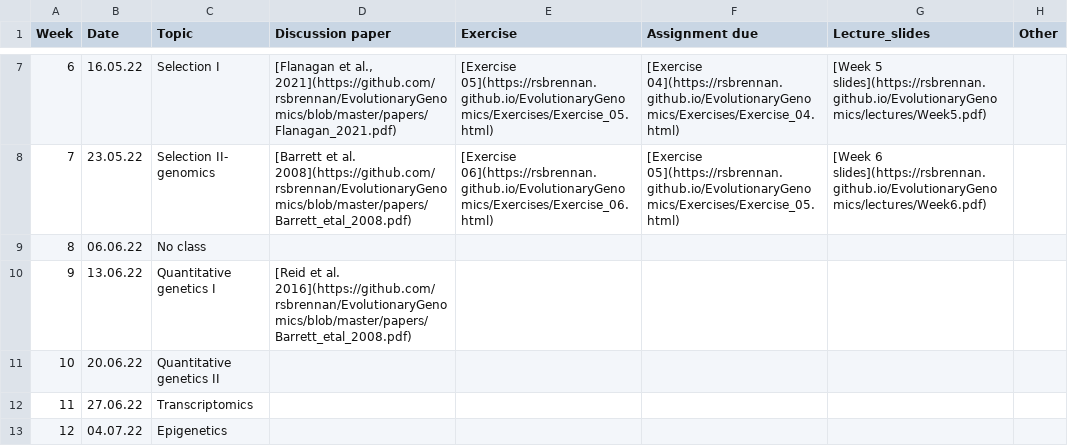
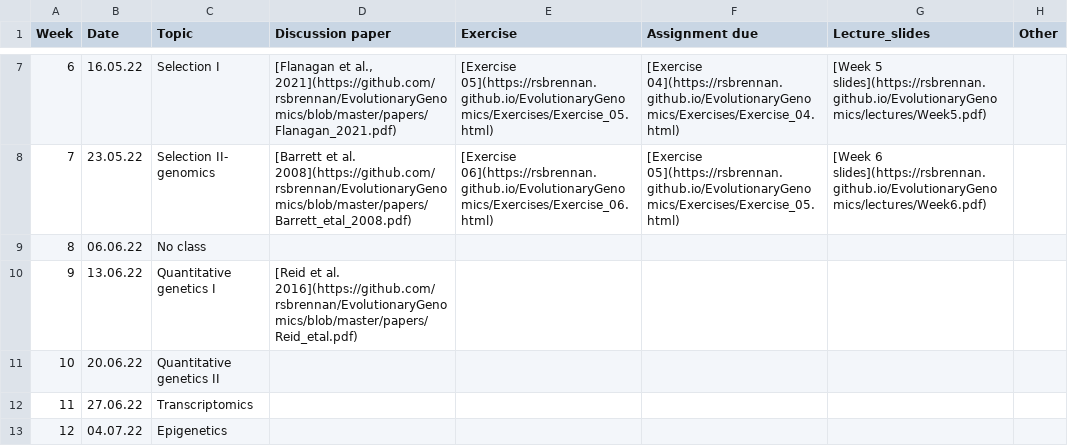
Before and after one commit to rsbrennan/EvolutionaryGenomics, a CSV file: schedule.csv, drawn as a sheet; only a part is shown, gaps mark what is left out.

```diff
--- a/schedule.csv
+++ b/schedule.csv
@@ -9,3 +9,3 @@ Week,Date,Topic,Discussion paper,Exercise,Assignment due,Lecture_slides,Other
 8,06.06.22,No class,,,,,
-9,13.06.22,Quantitative genetics I,[Reid et al. 2016](https://github.com/rsbrennan/EvolutionaryGenomics/blob/master/papers/Barrett_etal_2008.pdf),,,,
+9,13.06.22,Quantitative genetics I,[Reid et al. 2016](https://github.com/rsbrennan/EvolutionaryGenomics/blob/master/papers/Reid_etal.pdf),,,,
 10,20.06.22,Quantitative genetics II,,,,,
```
Also changed, not shown: 2 other files.
